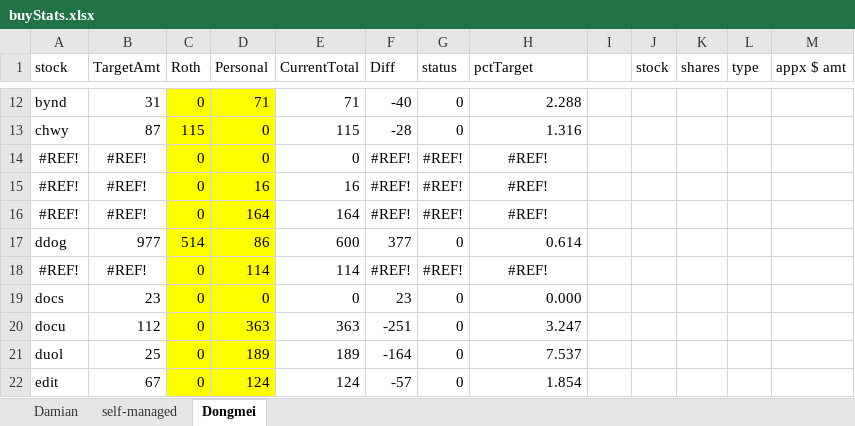
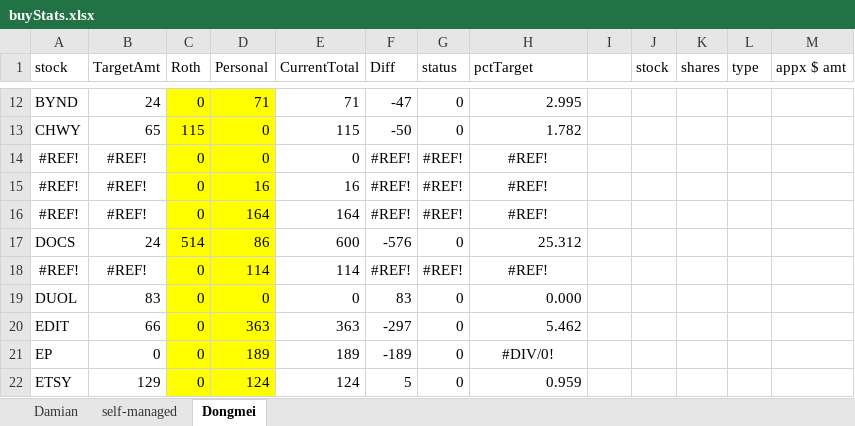
Before and after one commit to damiansp/marketModeling, an Excel workbook: buyStats.xlsx, sheet Dongmei, drawn as a sheet; only a part is shown, gaps mark what is left out; values as stored, in another font and other column widths than the file's, no borders; conditional formats not drawn; the diff covers the shown part only; the diff names each change by its address in the sheet, - before the commit and + after, or states it on an @@ line.

```diff
--- a/buyStats.xlsx (sheet Dongmei)
+++ b/buyStats.xlsx (sheet Dongmei)
-A12 (stock): bynd
+A12 (stock): BYND
-B12 (TargetAmt): 31
+B12 (TargetAmt): 24
-F12 (Diff): -40
+F12 (Diff): -47
-H12 (pctTarget): 2.288
+H12 (pctTarget): 2.995
-A13 (stock): chwy
+A13 (stock): CHWY
-B13 (TargetAmt): 87
+B13 (TargetAmt): 65
-F13 (Diff): -28
+F13 (Diff): -50
-H13 (pctTarget): 1.316
+H13 (pctTarget): 1.782
-A17 (stock): ddog
+A17 (stock): DOCS
-B17 (TargetAmt): 977
+B17 (TargetAmt): 24
-F17 (Diff): 377
+F17 (Diff): -576
-H17 (pctTarget): 0.614
+H17 (pctTarget): 25.312
-A19 (stock): docs
+A19 (stock): DUOL
-B19 (TargetAmt): 23
+B19 (TargetAmt): 83
-F19 (Diff): 23
+F19 (Diff): 83
-A20 (stock): docu
+A20 (stock): EDIT
-B20 (TargetAmt): 112
+B20 (TargetAmt): 66
-F20 (Diff): -251
+F20 (Diff): -297
-H20 (pctTarget): 3.247
+H20 (pctTarget): 5.462
-A21 (stock): duol
+A21 (stock): EP
-B21 (TargetAmt): 25
+B21 (TargetAmt): 0
-F21 (Diff): -164
+F21 (Diff): -189
-H21 (pctTarget): 7.537
+H21 (pctTarget): #DIV/0!
-H21 alignment: right
+H21 alignment: center
-A22 (stock): edit
+A22 (stock): ETSY
-B22 (TargetAmt): 67
+B22 (TargetAmt): 129
-F22 (Diff): -57
+F22 (Diff): 5
-H22 (pctTarget): 1.854
+H22 (pctTarget): 0.959
```
Also changed, not shown: 15 added rows, 15 removed rows, 131 edited cells and cell formats elsewhere in this sheet, sheet Damian, formulas that keep their value, hidden cells, 13 other files.
